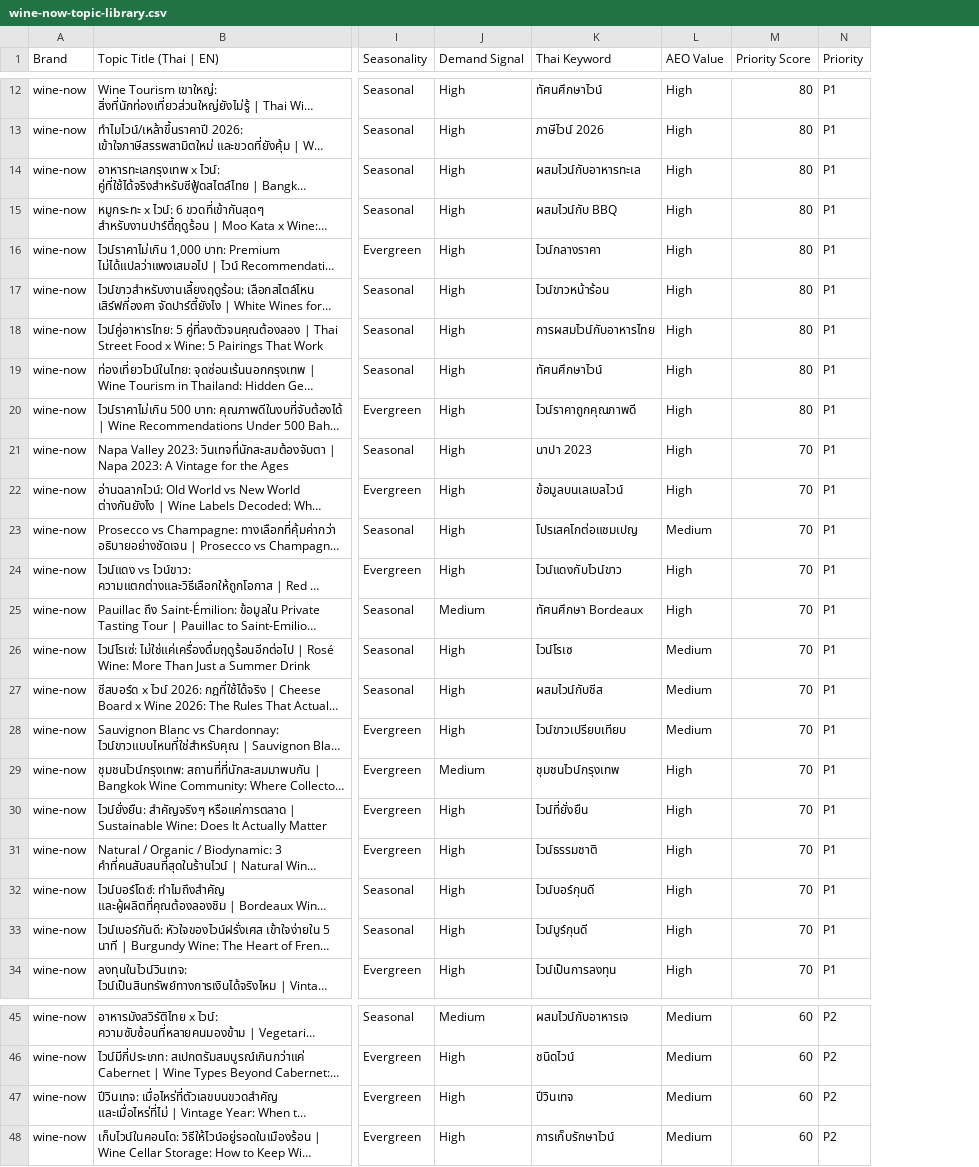
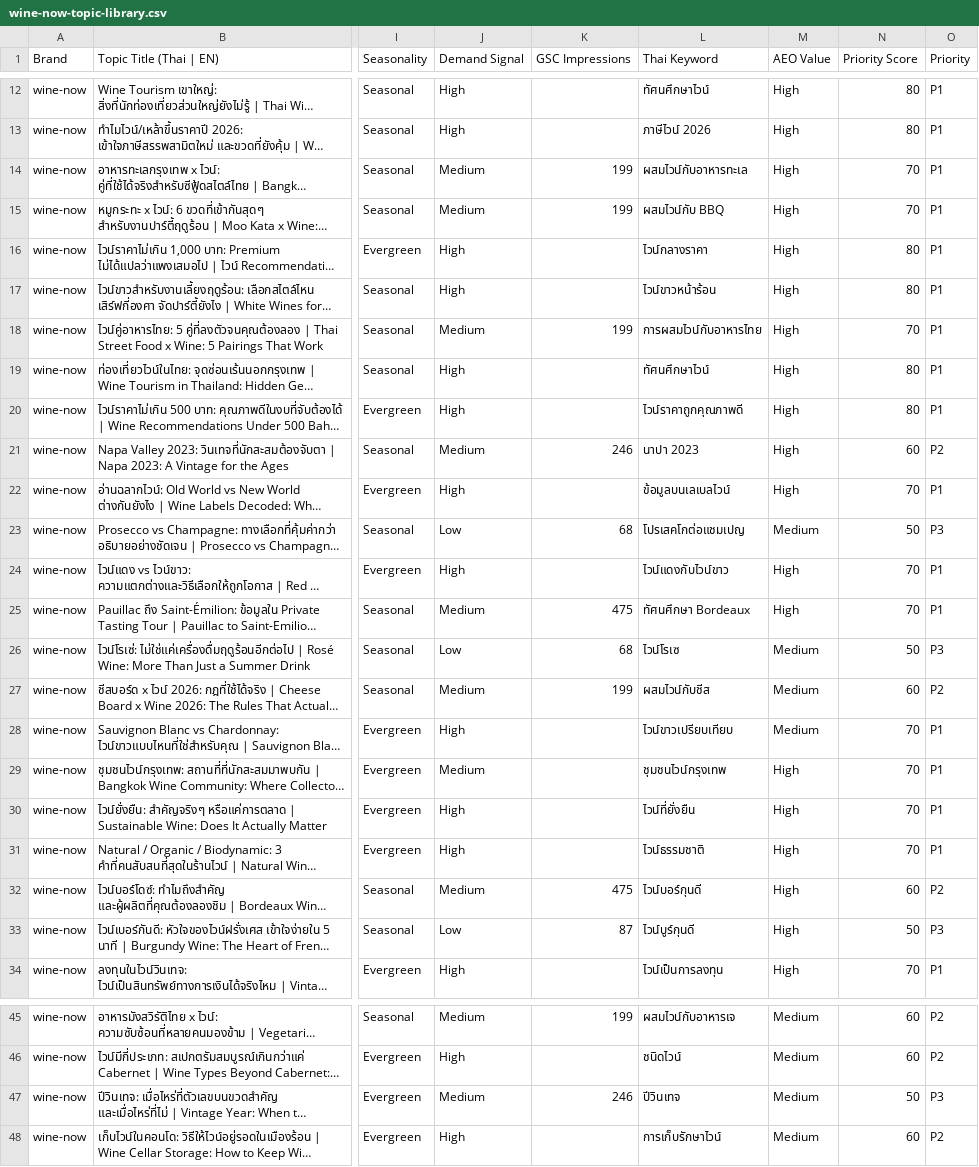
Before and after one commit to winenowsommelier-rgb/WNLQ9_content, a CSV file: wine-now-topic-library.csv, drawn as a sheet; only a part is shown, gaps mark what is left out; long unchanged cells end in …; addresses are those after the commit; the diff covers the shown part only; the diff names each change by its address in the sheet, - before the commit and + after, or states it on an @@ line.

```diff
--- a/wine-now-topic-library.csv
+++ b/wine-now-topic-library.csv
+column K (GSC Impressions), rows 14-33: 199 | 199 |  |  | 199 |  |  | 246 |  | 68 |  | 475 | 68 | 199 |  |  |  |  | 475 | 87; rows 45-47: 199 |  | 246
-J14:J15 (Demand Signal): High
+J14:J15 (Demand Signal): Medium
-N14:N15 (Priority Score): 80
+N14:N15 (Priority Score): 70
-J18 (Demand Signal): High
+J18 (Demand Signal): Medium
-N18 (Priority Score): 80
+N18 (Priority Score): 70
-J21 (Demand Signal): High
+J21 (Demand Signal): Medium
-N21 (Priority Score): 70
+N21 (Priority Score): 60
-O21 (Priority): P1
+O21 (Priority): P2
-J23 (Demand Signal): High
+J23 (Demand Signal): Low
-N23 (Priority Score): 70
+N23 (Priority Score): 50
-O23 (Priority): P1
+O23 (Priority): P3
-J26 (Demand Signal): High
+J26 (Demand Signal): Low
-N26 (Priority Score): 70
+N26 (Priority Score): 50
-O26 (Priority): P1
+O26 (Priority): P3
-J27 (Demand Signal): High
+J27 (Demand Signal): Medium
-N27 (Priority Score): 70
+N27 (Priority Score): 60
-O27 (Priority): P1
+O27 (Priority): P2
-J32 (Demand Signal): High
+J32 (Demand Signal): Medium
-N32 (Priority Score): 70
+N32 (Priority Score): 60
-O32 (Priority): P1
+O32 (Priority): P2
-J33 (Demand Signal): High
+J33 (Demand Signal): Low
-N33 (Priority Score): 70
+N33 (Priority Score): 50
-O33 (Priority): P1
+O33 (Priority): P3
-J47 (Demand Signal): High
+J47 (Demand Signal): Medium
-N47 (Priority Score): 60
+N47 (Priority Score): 50
-O47 (Priority): P2
+O47 (Priority): P3
```
Also changed, not shown: 10 edited cells elsewhere in this file, liq9-topic-library.csv, topic-library-master.csv, 1 other file.
